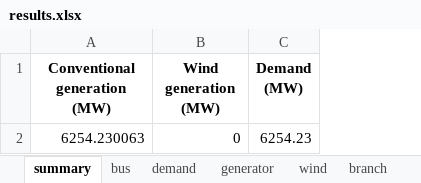
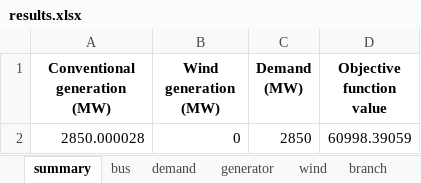
Before and after one commit to bukhsh/oats, an Excel workbook: results/results.xlsx, sheet summary, drawn as a sheet; values as stored, in another font and other column widths than the file's, no borders; removed rows and columns are numbered as before the commit, all else as after; the diff names each change by its address in the sheet, - before the commit and + after, or states it on an @@ line.

```diff
--- a/results/results.xlsx (sheet summary)
+++ b/results/results.xlsx (sheet summary)
+column D (Objective function value), empty
-row 2: 6254.230063 | 0 | 6254.23
+row 2: 2850.000028 | 0 | 2850 | 60998.39059
```
Also changed, not shown: sheet branch, sheet generator, sheet demand, sheet transformer, sheet bus, 5 other files.
